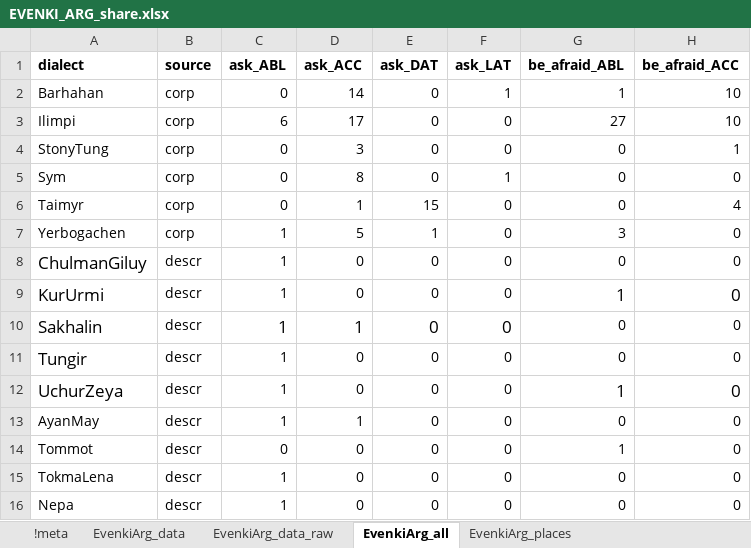
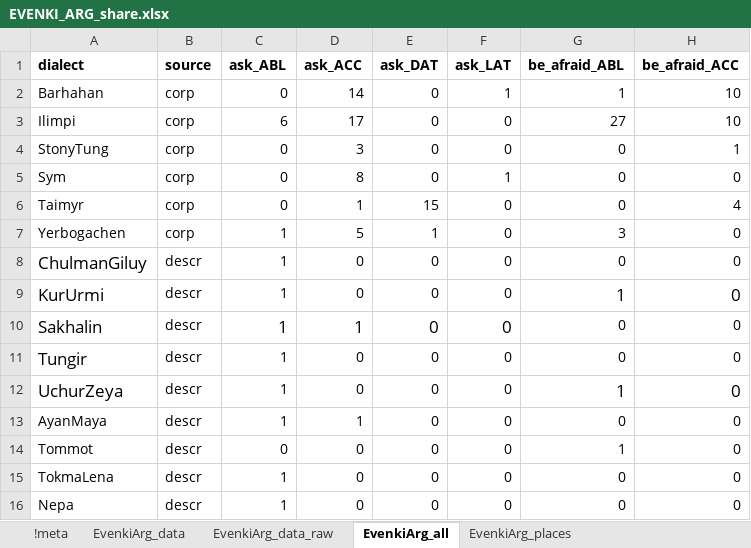
Before and after one commit to stoynova/EvenkiArg, an Excel workbook: data/EVENKI_ARG_share.xlsx, sheet EvenkiArg_all, drawn as a sheet; only a part is shown; values as stored, in another font and other column widths than the file's, no borders; the diff names each change by its address in the sheet, - before the commit and + after, or states it on an @@ line.

```diff
--- a/data/EVENKI_ARG_share.xlsx (sheet EvenkiArg_all)
+++ b/data/EVENKI_ARG_share.xlsx (sheet EvenkiArg_all)
-A13 (dialect): AyanMay
+A13 (dialect): AyanMaya
```
Also changed, not shown: sheet EvenkiArg_places, sheet !meta.
